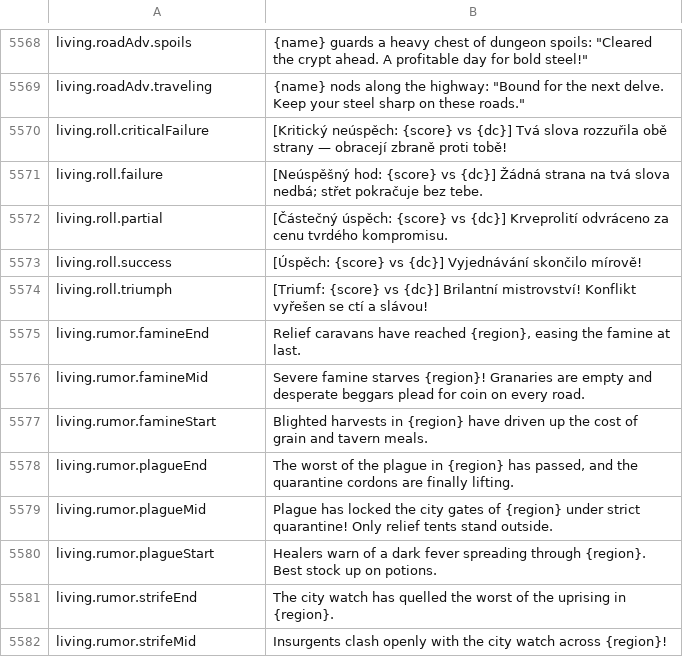
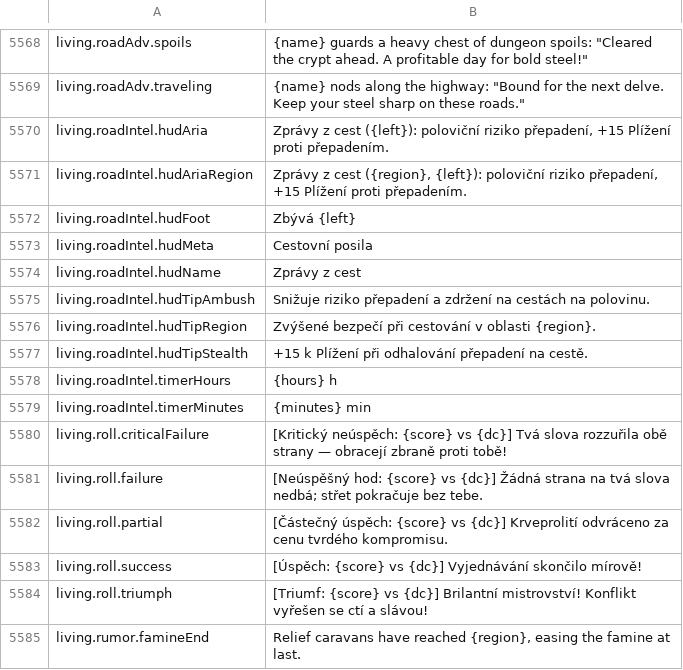
Before and after one commit to Chuz13/daggerfall-forever, a CSV file: locales/cs/Port_Strings.csv, drawn as a sheet; only a part is shown, gaps mark what is left out; the shorter side is filled out with more unchanged rows.

```diff
--- a/locales/cs/Port_Strings.csv
+++ b/locales/cs/Port_Strings.csv
@@ -5569,2 +5569,12 @@ living.roadAdv.spoils,"{name} guards a heavy chest of dungeon spoils: ""Cleared
 living.roadAdv.traveling,"{name} nods along the highway: ""Bound for the next delve. Keep your steel sharp on these roads."""
+living.roadIntel.hudAria,"Zprávy z cest ({left}): poloviční riziko přepadení, +15 Plížení proti přepadením."
+living.roadIntel.hudAriaRegion,"Zprávy z cest ({region}, {left}): poloviční riziko přepadení, +15 Plížení proti přepadením."
+living.roadIntel.hudFoot,"Zbývá {left}"
+living.roadIntel.hudMeta,"Cestovní posila"
+living.roadIntel.hudName,"Zprávy z cest"
+living.roadIntel.hudTipAmbush,"Snižuje riziko přepadení a zdržení na cestách na polovinu."
+living.roadIntel.hudTipRegion,"Zvýšené bezpečí při cestování v oblasti {region}."
+living.roadIntel.hudTipStealth,"+15 k Plížení při odhalování přepadení na cestě."
+living.roadIntel.timerHours,"{hours} h"
+living.roadIntel.timerMinutes,"{minutes} min"
 living.roll.criticalFailure,"[Kritický neúspěch: {score} vs {dc}] Tvá slova rozzuřila obě strany — obracejí zbraně proti tobě!"
```
Also changed, not shown: locales/el/Port_Strings.csv, locales/hu/Port_Strings.csv, 56 other files.
